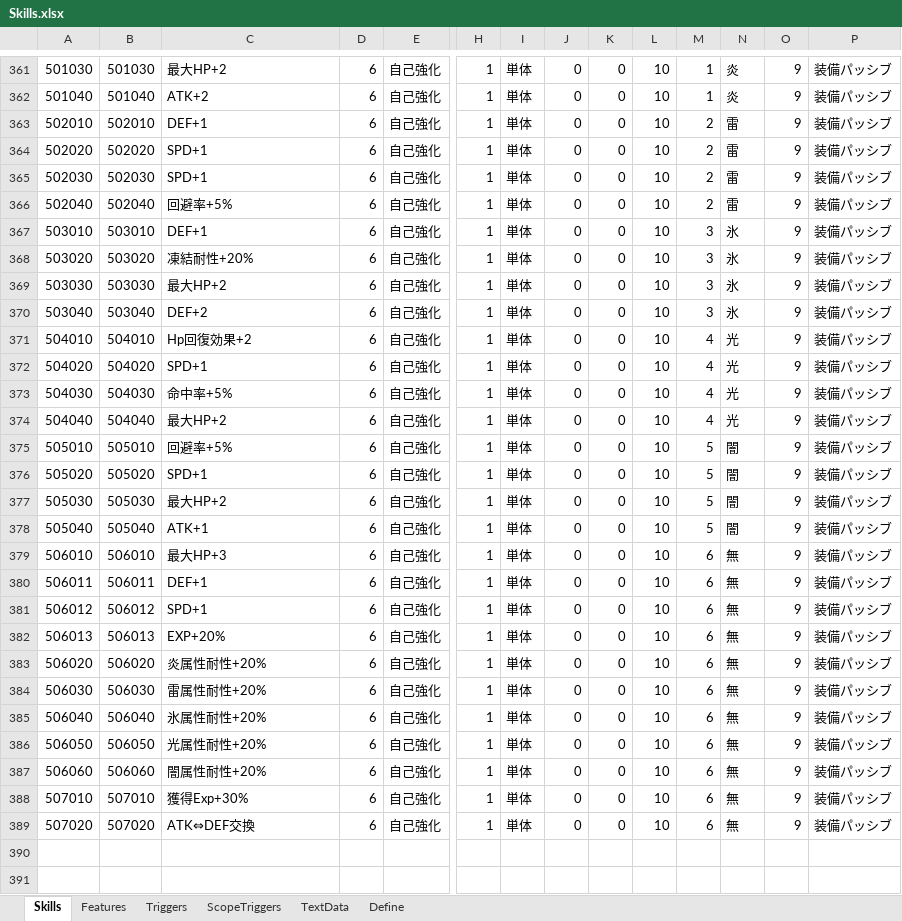
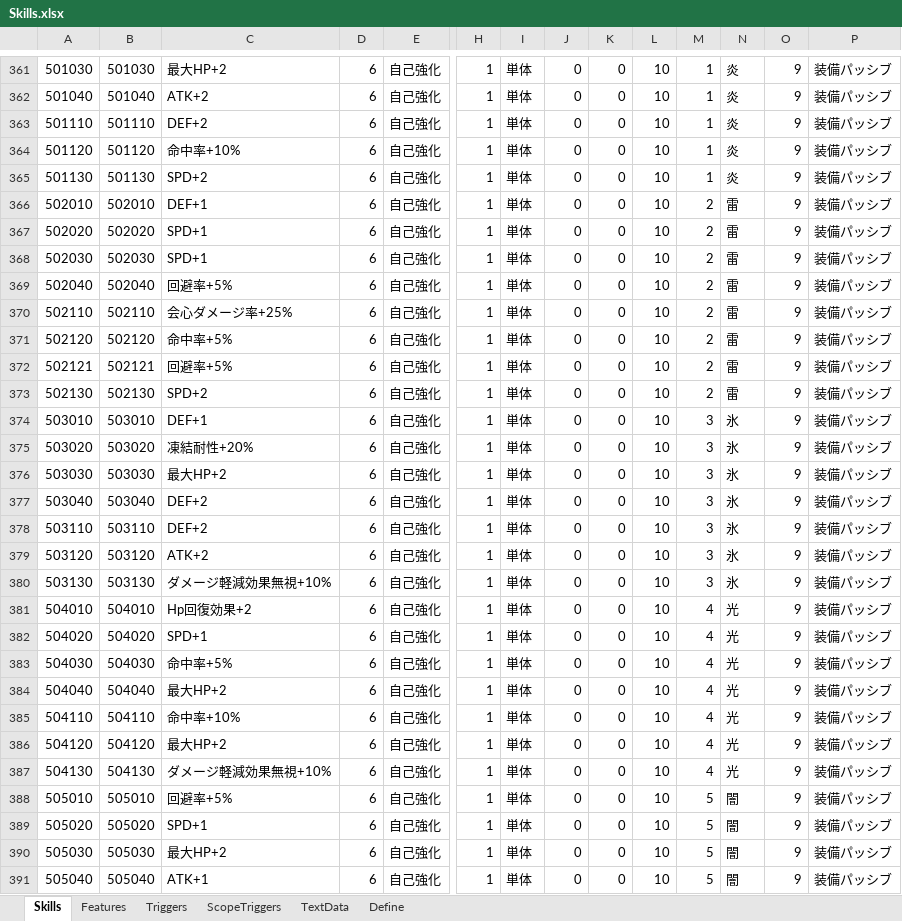
Before and after one commit to seedsclaft/hibikakeut, an Excel workbook: Assets/Data/Skills.xlsx, sheet Skills, drawn as a sheet; only a part is shown, gaps mark what is left out; the shorter side is filled out with more unchanged rows; values as stored, in another font and other column widths than the file's, no borders; rows hold the shown columns only; the diff covers the shown part only; the diff names each change by its address in the sheet, - before the commit and + after, or states it on an @@ line.

```diff
--- a/Assets/Data/Skills.xlsx (sheet Skills)
+++ b/Assets/Data/Skills.xlsx (sheet Skills)
+row 363: 501110 | 501110 | DEF+2 | 6 | 自己強化 | 1 | 単体 | 0 | 0 | 10 | 1 | 炎 | 9 | 装備パッシブ
+row 364: 501120 | 501120 | 命中率+10% | 6 | 自己強化 | 1 | 単体 | 0 | 0 | 10 | 1 | 炎 | 9 | 装備パッシブ
+row 365: 501130 | 501130 | SPD+2 | 6 | 自己強化 | 1 | 単体 | 0 | 0 | 10 | 1 | 炎 | 9 | 装備パッシブ
+row 370: 502110 | 502110 | 会心ダメージ率+25% | 6 | 自己強化 | 1 | 単体 | 0 | 0 | 10 | 2 | 雷 | 9 | 装備パッシブ
+row 371: 502120 | 502120 | 命中率+5% | 6 | 自己強化 | 1 | 単体 | 0 | 0 | 10 | 2 | 雷 | 9 | 装備パッシブ
+row 372: 502121 | 502121 | 回避率+5% | 6 | 自己強化 | 1 | 単体 | 0 | 0 | 10 | 2 | 雷 | 9 | 装備パッシブ
+row 373: 502130 | 502130 | SPD+2 | 6 | 自己強化 | 1 | 単体 | 0 | 0 | 10 | 2 | 雷 | 9 | 装備パッシブ
+row 378: 503110 | 503110 | DEF+2 | 6 | 自己強化 | 1 | 単体 | 0 | 0 | 10 | 3 | 氷 | 9 | 装備パッシブ
+row 379: 503120 | 503120 | ATK+2 | 6 | 自己強化 | 1 | 単体 | 0 | 0 | 10 | 3 | 氷 | 9 | 装備パッシブ
+row 380: 503130 | 503130 | ダメージ軽減効果無視+10% | 6 | 自己強化 | 1 | 単体 | 0 | 0 | 10 | 3 | 氷 | 9 | 装備パッシブ
+row 385: 504110 | 504110 | 命中率+10% | 6 | 自己強化 | 1 | 単体 | 0 | 0 | 10 | 4 | 光 | 9 | 装備パッシブ
+row 386: 504120 | 504120 | 最大HP+2 | 6 | 自己強化 | 1 | 単体 | 0 | 0 | 10 | 4 | 光 | 9 | 装備パッシブ
+row 387: 504130 | 504130 | ダメージ軽減効果無視+10% | 6 | 自己強化 | 1 | 単体 | 0 | 0 | 10 | 4 | 光 | 9 | 装備パッシブ
```
Also changed, not shown: 5 added rows and 1 edited cell elsewhere in this sheet, sheet Features, sheet TextData, sheet Triggers, formulas that keep their value, Assets/Data/Equipments.xlsx, Assets/Data/States.xlsx, 5 other files.
